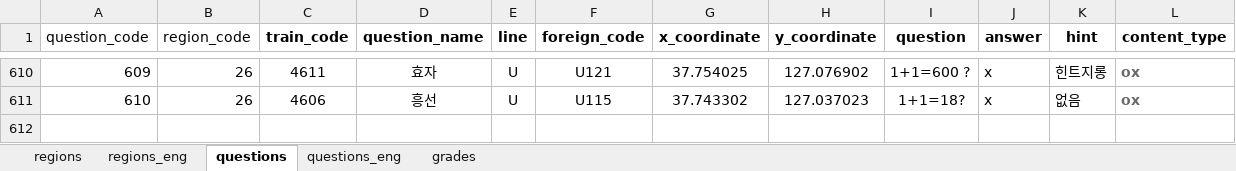
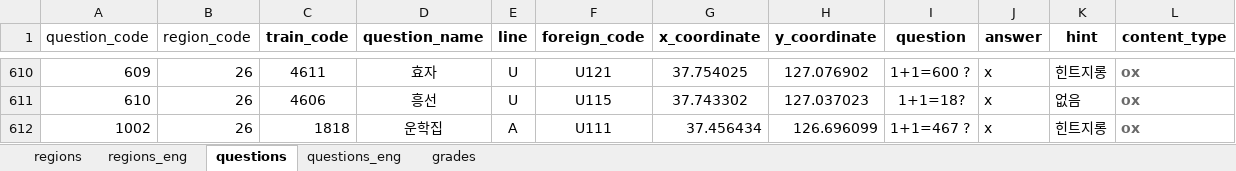
Before and after one commit to jhpark426/seoulhang_server, an Excel workbook: app/import/DB_seoulhang.xlsx, sheet questions, drawn as a sheet; only a part is shown, gaps mark what is left out; values as stored, in another font and other column widths than the file's, no borders; the diff names each change by its address in the sheet, - before the commit and + after, or states it on an @@ line.

```diff
--- a/app/import/DB_seoulhang.xlsx (sheet questions)
+++ b/app/import/DB_seoulhang.xlsx (sheet questions)
+row 612: 1002 | 26 | 1818 | 운학집 | A | U111 | 37.456434 | 126.696099 | 1+1=467 ? | x | 힌트지롱 | ox
```
Also changed, not shown: 4 other files.
